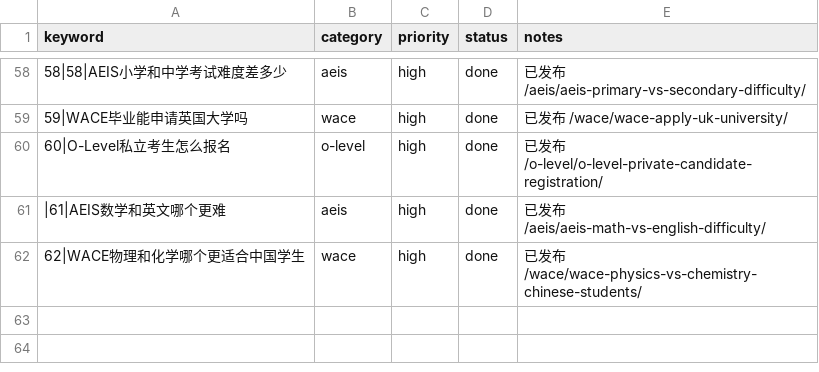
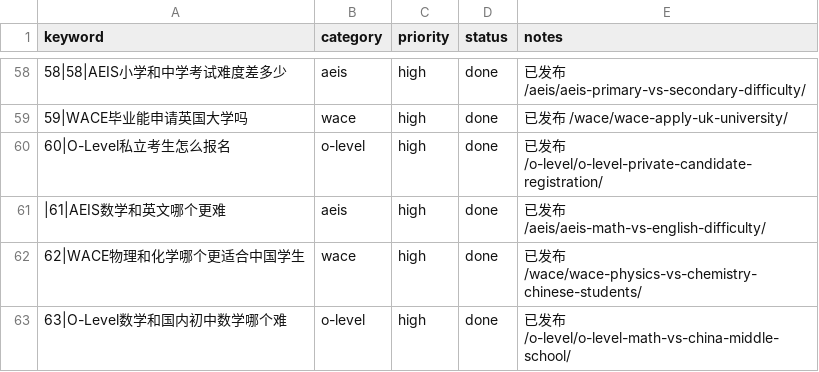
Before and after one commit to wysin808-dot/seda-website, a CSV file: content/keyword-queue.csv, drawn as a sheet; only a part is shown, gaps mark what is left out; the diff names each change by its address in the sheet, - before the commit and + after, or states it on an @@ line.

Commit message:
content: O-Level数学 vs 国内初中数学——知识点、难度与高分策略全对比（7表+2图占位+8FAQ+12内链）

```diff
--- a/content/keyword-queue.csv
+++ b/content/keyword-queue.csv
+row 63: 63|O-Level数学和国内初中数学哪个难 | o-level | high | done | 已发布 /o-level/o-level-math-vs-china-middle-school/
```
Also changed, not shown: 1 other file.
